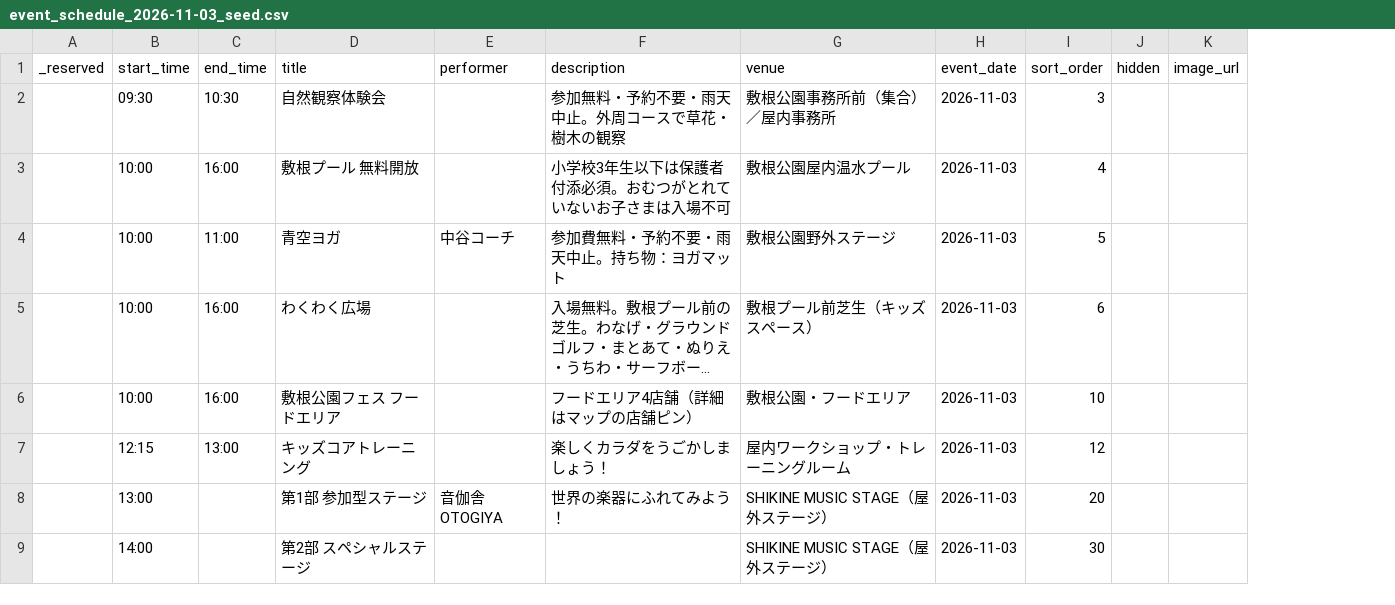
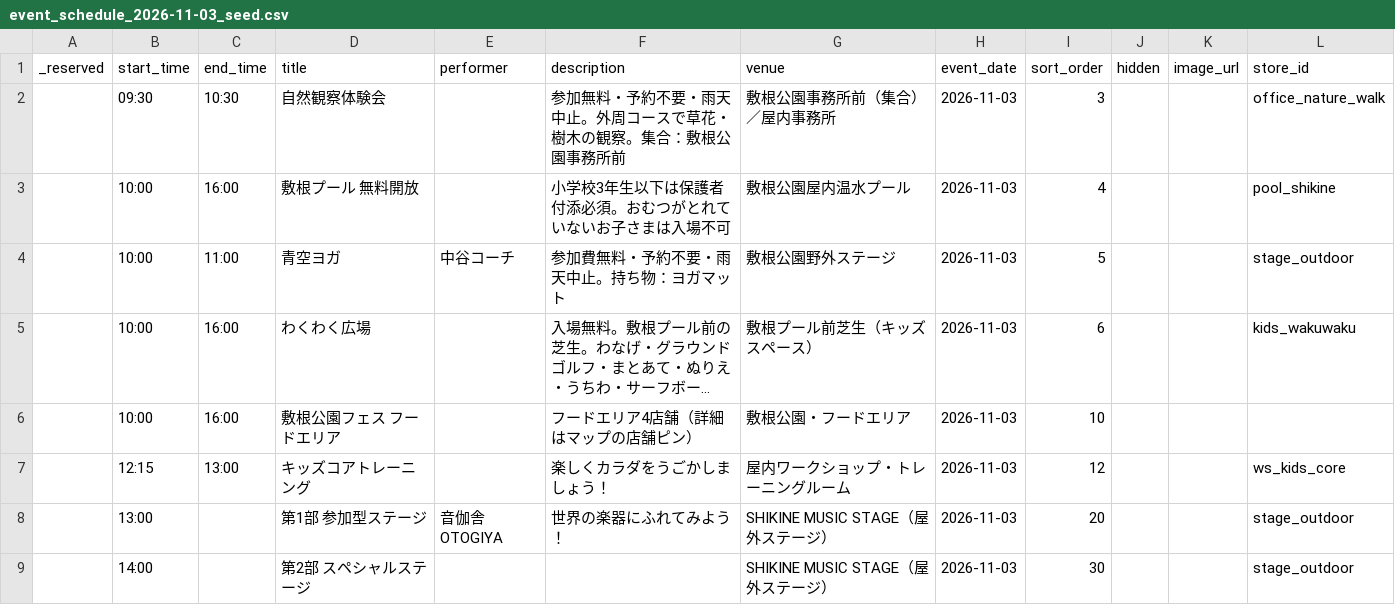
Before and after one commit to Stand-koike/shikine-map, a CSV file: web/docs/sheets/event_schedule_2026-11-03_seed.csv, drawn as a sheet; only a part is shown; long unchanged cells end in …; the diff names each change by its address in the sheet, - before the commit and + after, or states it on an @@ line.

```diff
--- a/web/docs/sheets/event_schedule_2026-11-03_seed.csv
+++ b/web/docs/sheets/event_schedule_2026-11-03_seed.csv
+column L (store_id), rows 2-9: office_nature_walk | pool_shikine | stage_outdoor | kids_wakuwaku |  | ws_kids_core | stage_outdoor | stage_outdoor
-F2 (description): 参加無料・予約不要・雨天中止。外周コースで草花・樹木の観察
+F2 (description): 参加無料・予約不要・雨天中止。外周コースで草花・樹木の観察。集合：敷根公園事務所前
```
Also changed, not shown: 7 other files.
